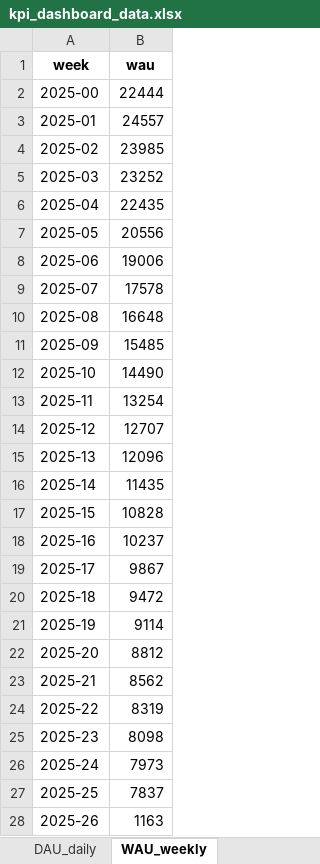
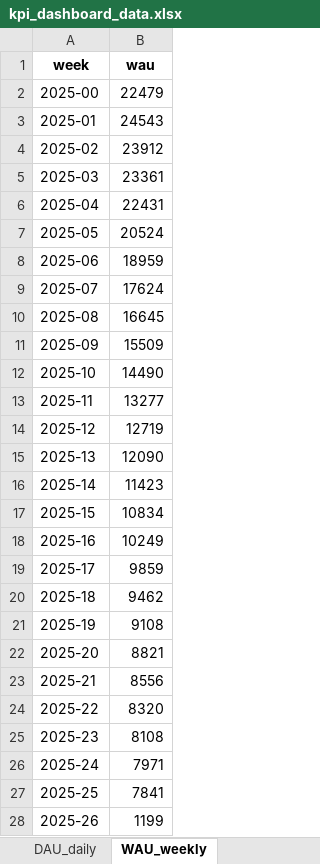
Before and after one commit to kimmokii/player_data_demo, an Excel workbook: kpi_dashboard_data.xlsx, sheet WAU_weekly, drawn as a sheet; values as stored, in another font and other column widths than the file's, no borders; the diff names each change by its address in the sheet, - before the commit and + after, or states it on an @@ line.

```diff
--- a/kpi_dashboard_data.xlsx (sheet WAU_weekly)
+++ b/kpi_dashboard_data.xlsx (sheet WAU_weekly)
-B2 (wau): 22444
+B2 (wau): 22479
-B3 (wau): 24557
+B3 (wau): 24543
-B4 (wau): 23985
+B4 (wau): 23912
-B5 (wau): 23252
+B5 (wau): 23361
-B6 (wau): 22435
+B6 (wau): 22431
-B7 (wau): 20556
+B7 (wau): 20524
-B8 (wau): 19006
+B8 (wau): 18959
-B9 (wau): 17578
+B9 (wau): 17624
-B10 (wau): 16648
+B10 (wau): 16645
-B11 (wau): 15485
+B11 (wau): 15509
-B13 (wau): 13254
+B13 (wau): 13277
-B14 (wau): 12707
+B14 (wau): 12719
-B15 (wau): 12096
+B15 (wau): 12090
-B16 (wau): 11435
+B16 (wau): 11423
-B17 (wau): 10828
+B17 (wau): 10834
-B18 (wau): 10237
+B18 (wau): 10249
-B19 (wau): 9867
+B19 (wau): 9859
-B20 (wau): 9472
+B20 (wau): 9462
-B21 (wau): 9114
+B21 (wau): 9108
-B22 (wau): 8812
+B22 (wau): 8821
-B23 (wau): 8562
+B23 (wau): 8556
-B24 (wau): 8319
+B24 (wau): 8320
-B25 (wau): 8098
+B25 (wau): 8108
-B26 (wau): 7973
+B26 (wau): 7971
-B27 (wau): 7837
+B27 (wau): 7841
-B28 (wau): 1163
+B28 (wau): 1199
```
Also changed, not shown: sheet AB_retention, sheet Revenue_daily, sheet DAU_daily, sheet MAU_monthly, other sheet tabs, kpi_dashboard_with_charts.xlsx, 2 other files.
